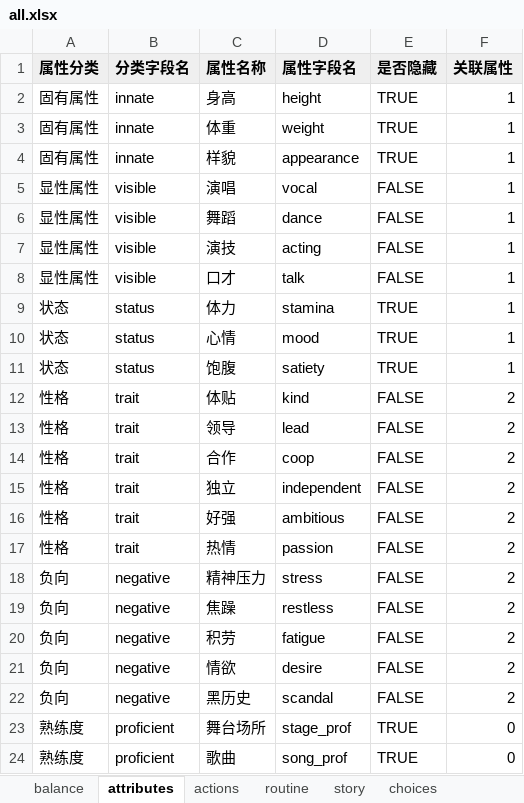
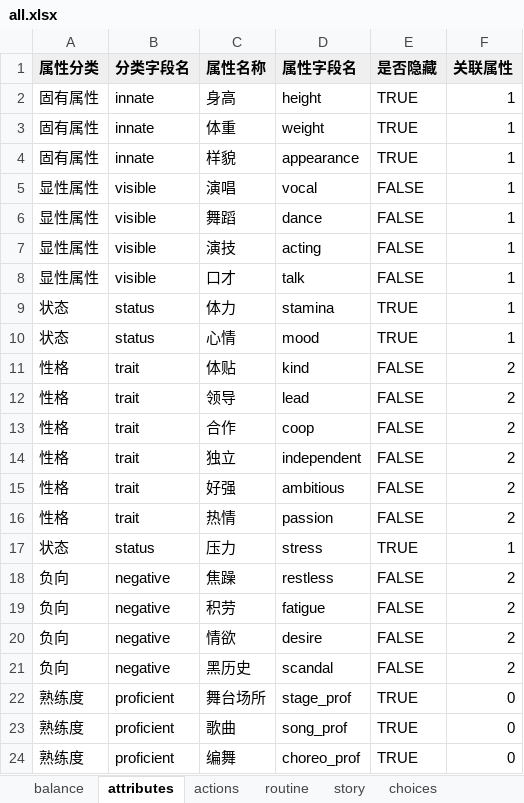
Before and after one commit to chinshi/idollife, an Excel workbook: content/all.xlsx, sheet attributes, drawn as a sheet; only a part is shown; the shorter side is filled out with more unchanged rows; values as stored, in another font and other column widths than the file's, no borders; removed rows and columns are numbered as before the commit, all else as after; the diff names each change by its address in the sheet, - before the commit and + after, or states it on an @@ line.

Commit message:
feat: 去掉饱腹，新增压力（复用 stress，到顶封锁产出行动）（T-044）

```diff
--- a/content/all.xlsx (sheet attributes)
+++ b/content/all.xlsx (sheet attributes)
-row 11: 状态 | status | 饱腹 | satiety | TRUE | 1
-row 18: 负向 | negative | 精神压力 | stress | FALSE | 2
+row 17: 状态 | status | 压力 | stress | TRUE | 1
```
Also changed, not shown: sheet results, sheet items, sheet choices, 35 other files.
